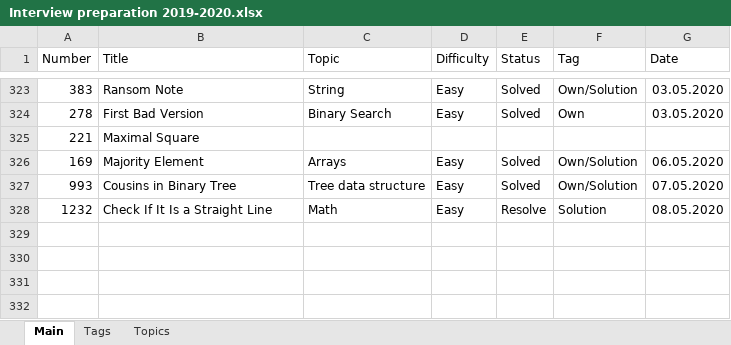
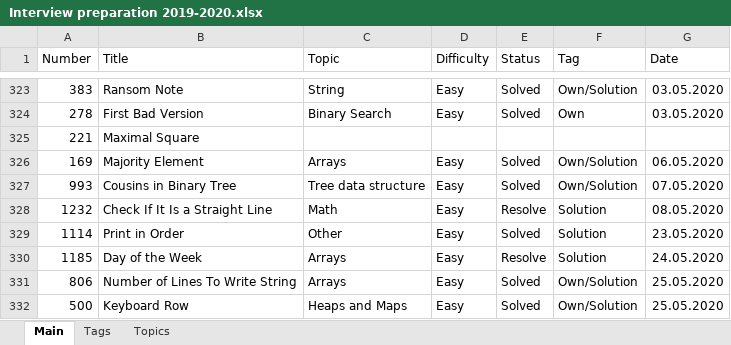
Before and after one commit to Bekaryss/LeetCode-Old, an Excel workbook: Interview preparation 2019-2020.xlsx, sheet Main, drawn as a sheet; only a part is shown, gaps mark what is left out; values as stored, in another font and other column widths than the file's, no borders; table styles not drawn; the diff names each change by its address in the sheet, - before the commit and + after, or states it on an @@ line.

```diff
--- a/Interview preparation 2019-2020.xlsx (sheet Main)
+++ b/Interview preparation 2019-2020.xlsx (sheet Main)
+row 329: 1114 | Print in Order | Other | Easy | Solved | Solution | 23.05.2020
+row 330: 1185 | Day of the Week | Arrays | Easy | Resolve | Solution | 24.05.2020
+row 331: 806 | Number of Lines To Write String | Arrays | Easy | Solved | Own/Solution | 25.05.2020
+row 332: 500 | Keyboard Row | Heaps and Maps | Easy | Solved | Own/Solution | 25.05.2020
```
Also changed, not shown: sheet Topics, 16 other files.
